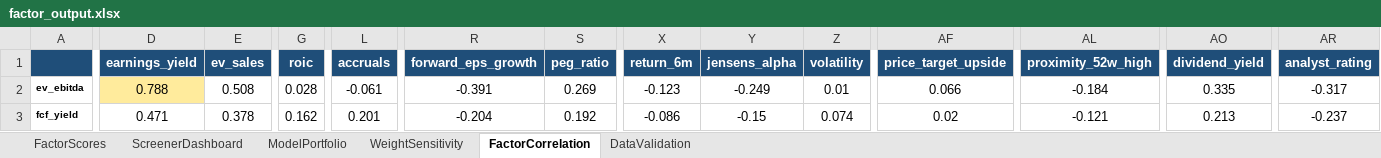
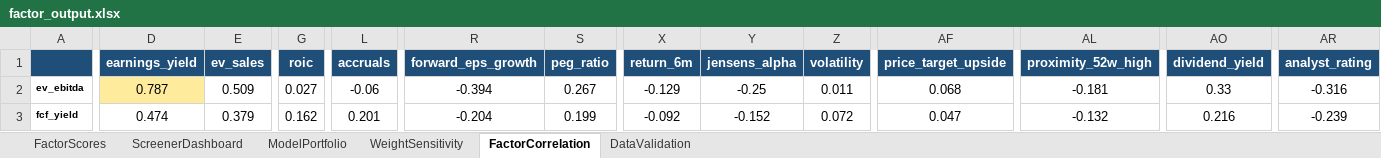
Before and after one commit to CalebSmit/screener-dashboard, an Excel workbook: factor_output.xlsx, sheet FactorCorrelation, drawn as a sheet; only a part is shown, gaps mark what is left out; values as stored, in another font and other column widths than the file's, no borders; the diff covers the shown part only; the diff names each change by its address in the sheet, - before the commit and + after, or states it on an @@ line.

```diff
--- a/factor_output.xlsx (sheet FactorCorrelation)
+++ b/factor_output.xlsx (sheet FactorCorrelation)
-D2 (earnings_yield): 0.788
+D2 (earnings_yield): 0.787
-E2 (ev_sales): 0.508
+E2 (ev_sales): 0.509
-G2 (roic): 0.028
+G2 (roic): 0.027
-L2 (accruals): -0.061
+L2 (accruals): -0.06
-R2 (forward_eps_growth): -0.391
+R2 (forward_eps_growth): -0.394
-S2 (peg_ratio): 0.269
+S2 (peg_ratio): 0.267
-X2 (return_6m): -0.123
+X2 (return_6m): -0.129
-Y2 (jensens_alpha): -0.249
+Y2 (jensens_alpha): -0.25
-Z2 (volatility): 0.01
+Z2 (volatility): 0.011
-AF2 (price_target_upside): 0.066
+AF2 (price_target_upside): 0.068
-AL2 (proximity_52w_high): -0.184
+AL2 (proximity_52w_high): -0.181
-AO2 (dividend_yield): 0.335
+AO2 (dividend_yield): 0.33
-AR2 (analyst_rating): -0.317
+AR2 (analyst_rating): -0.316
-D3 (earnings_yield): 0.471
+D3 (earnings_yield): 0.474
-E3 (ev_sales): 0.378
+E3 (ev_sales): 0.379
-S3 (peg_ratio): 0.192
+S3 (peg_ratio): 0.199
-X3 (return_6m): -0.086
+X3 (return_6m): -0.092
-Y3 (jensens_alpha): -0.15
+Y3 (jensens_alpha): -0.152
-Z3 (volatility): 0.074
+Z3 (volatility): 0.072
-AF3 (price_target_upside): 0.02
+AF3 (price_target_upside): 0.047
-AL3 (proximity_52w_high): -0.121
+AL3 (proximity_52w_high): -0.132
-AO3 (dividend_yield): 0.213
+AO3 (dividend_yield): 0.216
-AR3 (analyst_rating): -0.237
+AR3 (analyst_rating): -0.239
```
Also changed, not shown: 1043 edited cells and cell formats elsewhere in this sheet, sheet FactorScores, sheet DataValidation, sheet ScreenerDashboard, sheet ModelPortfolio, sheet WeightSensitivity, 9 other files.
